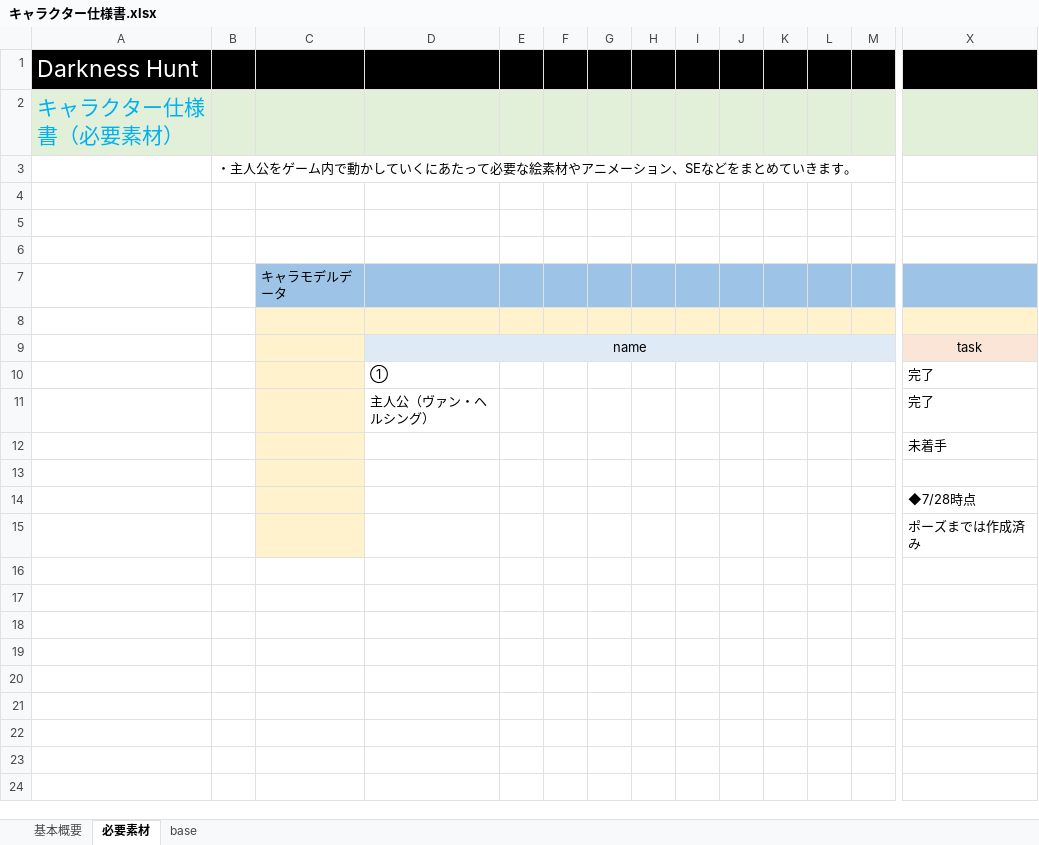
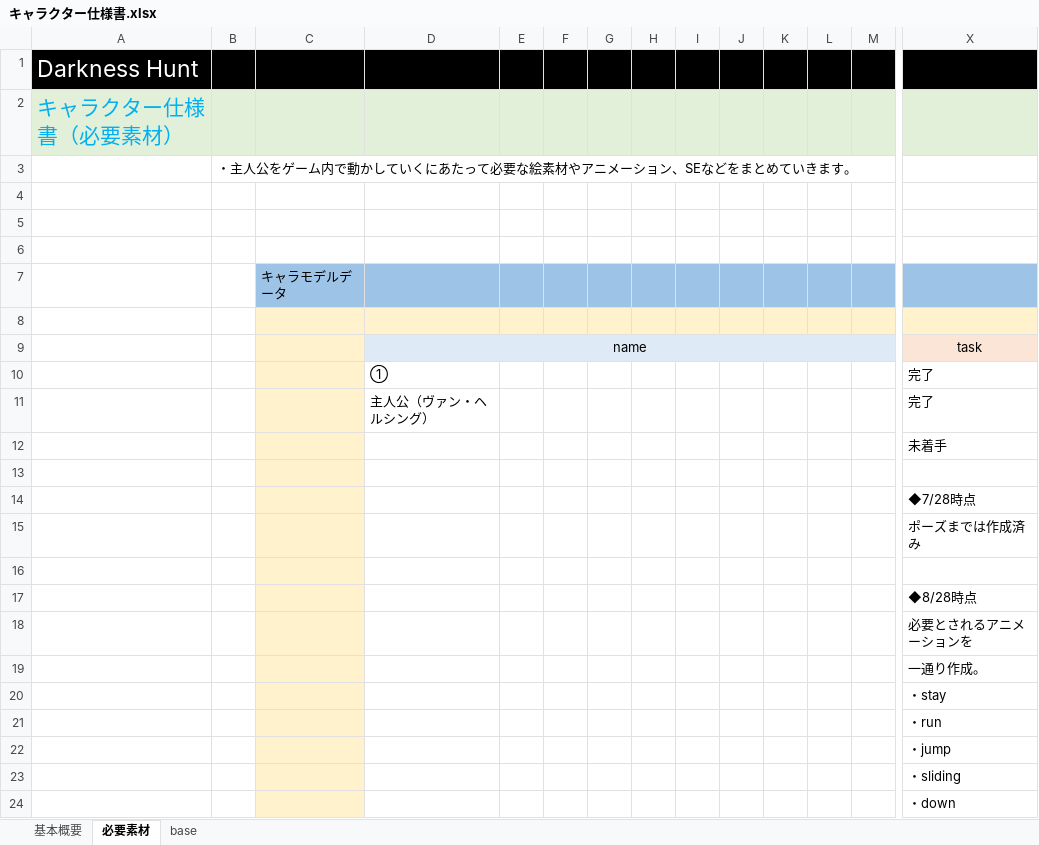
Before and after one commit to yukinosuke357/DarknessHunt, an Excel workbook: plan/キャラクター仕様書.xlsx, sheet 必要素材, drawn as a sheet; only a part is shown, gaps mark what is left out; values as stored, in another font and other column widths than the file's, no borders; charts and pictures not drawn; rows hold the shown columns only; the diff names each change by its address in the sheet, - before the commit and + after, or states it on an @@ line.

Commit message:
主人公の基本アニメーションが一通り作成が終わったので、その旨を記載。

```diff
--- a/plan/キャラクター仕様書.xlsx (sheet 必要素材)
+++ b/plan/キャラクター仕様書.xlsx (sheet 必要素材)
+row 16: (empty)
+row 17:  |  |  |  |  |  |  |  |  |  |  |  |  | ◆8/28時点
+row 18:  |  |  |  |  |  |  |  |  |  |  |  |  | 必要とされるアニメーションを
+row 19:  |  |  |  |  |  |  |  |  |  |  |  |  | 一通り作成。
+row 20:  |  |  |  |  |  |  |  |  |  |  |  |  | ・stay
+row 21:  |  |  |  |  |  |  |  |  |  |  |  |  | ・run
+row 22:  |  |  |  |  |  |  |  |  |  |  |  |  | ・jump
+row 23:  |  |  |  |  |  |  |  |  |  |  |  |  | ・sliding
+row 24:  |  |  |  |  |  |  |  |  |  |  |  |  | ・down
```
